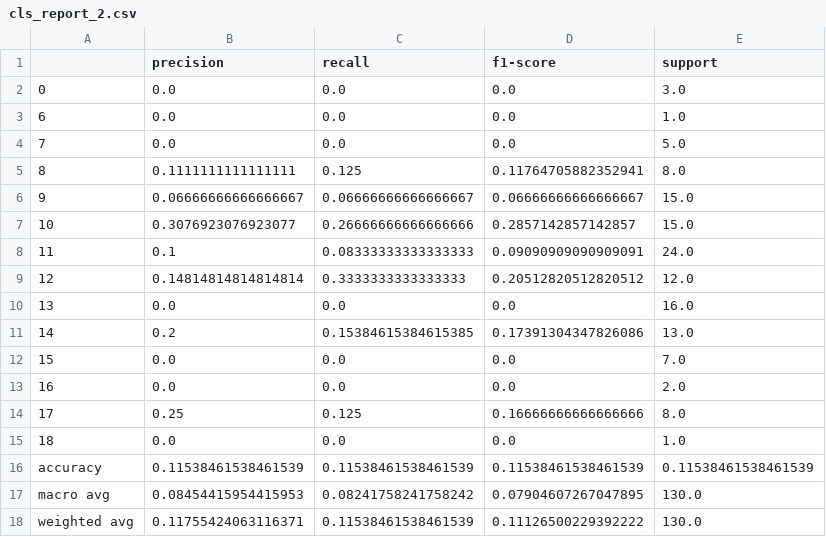
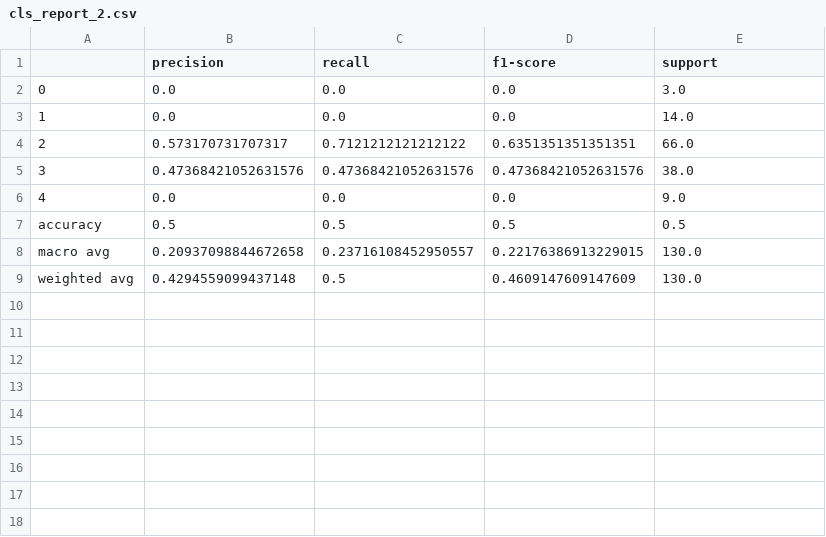
Before and after one commit to TobisawaMisakii/Student-performance-predict, a CSV file: output/Logistic Regression/3/cls_report_2.csv, drawn as a sheet.

```diff
--- a/output/Logistic Regression/3/cls_report_2.csv
+++ b/output/Logistic Regression/3/cls_report_2.csv
@@ -2,17 +2,8 @@
 0,0.0,0.0,0.0,3.0
-6,0.0,0.0,0.0,1.0
-7,0.0,0.0,0.0,5.0
-8,0.1111111111111111,0.125,0.11764705882352941,8.0
-9,0.06666666666666667,0.06666666666666667,0.06666666666666667,15.0
-10,0.3076923076923077,0.26666666666666666,0.2857142857142857,15.0
-11,0.1,0.08333333333333333,0.09090909090909091,24.0
-12,0.14814814814814814,0.3333333333333333,0.20512820512820512,12.0
-13,0.0,0.0,0.0,16.0
-14,0.2,0.15384615384615385,0.17391304347826086,13.0
-15,0.0,0.0,0.0,7.0
-16,0.0,0.0,0.0,2.0
-17,0.25,0.125,0.16666666666666666,8.0
-18,0.0,0.0,0.0,1.0
-accuracy,0.11538461538461539,0.11538461538461539,0.11538461538461539,0.11538461538461539
-macro avg,0.08454415954415953,0.08241758241758242,0.07904607267047895,130.0
-weighted avg,0.11755424063116371,0.11538461538461539,0.11126500229392222,130.0
+1,0.0,0.0,0.0,14.0
+2,0.573170731707317,0.7121212121212122,0.6351351351351351,66.0
+3,0.47368421052631576,0.47368421052631576,0.47368421052631576,38.0
+4,0.0,0.0,0.0,9.0
+accuracy,0.5,0.5,0.5,0.5
+macro avg,0.20937098844672658,0.23716108452950557,0.22176386913229015,130.0
+weighted avg,0.4294559099437148,0.5,0.4609147609147609,130.0
```
Also changed, not shown: output/Decision Tree/2/cls_report_1.csv, output/KNN/1/cls_report_1.csv, 54 other files.
